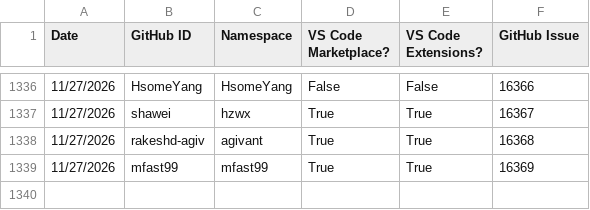
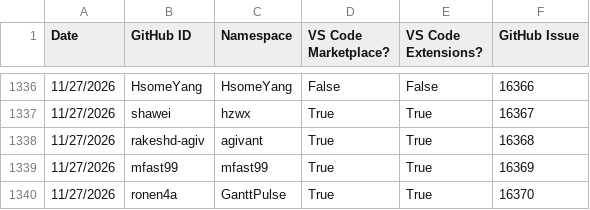
Before and after one commit to EclipseFdn/open-vsx.org, a CSV file: namespace-stats/namespace-stats.csv, drawn as a sheet; only a part is shown, gaps mark what is left out.

```diff
--- a/namespace-stats/namespace-stats.csv
+++ b/namespace-stats/namespace-stats.csv
@@ -1339 +1339,2 @@ Date, GitHub ID, Namespace, VS Code Marketplace?, VS Code Extensions?, GitHub Is
 11/27/2026,mfast99,mfast99,True,True,16369
+11/27/2026,ronen4a,GanttPulse,True,True,16370
```
